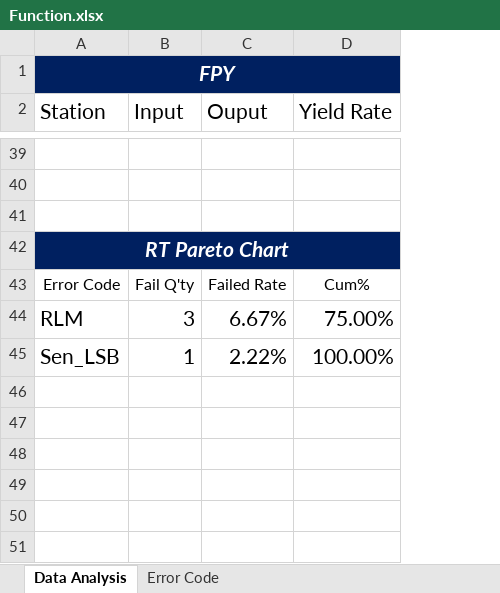
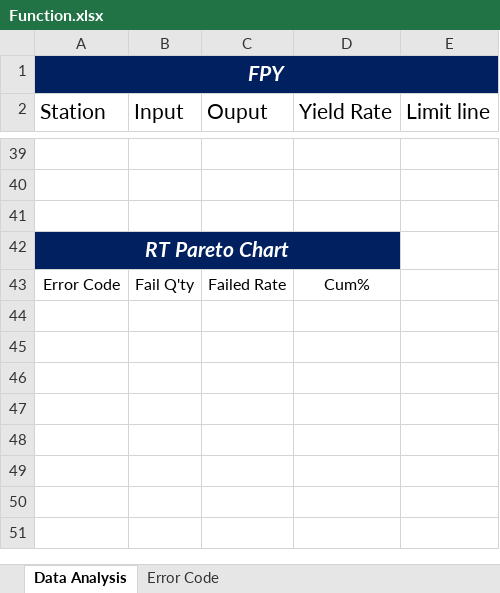
Before and after one commit to suzuki7375/SQL-Report, an Excel workbook: Function.xlsx, sheet Data Analysis, drawn as a sheet; only a part is shown, gaps mark what is left out; values as stored, in another font and other column widths than the file's, no borders; charts and pictures not drawn; the diff covers the shown part only; the diff names each change by its address in the sheet, - before the commit and + after, or states it on an @@ line.

```diff
--- a/Function.xlsx (sheet Data Analysis)
+++ b/Function.xlsx (sheet Data Analysis)
@@ column E (Limit line) unhidden, empty @@
-row 44: RLM | 3 | 6.67% | 75.00%
+row 44: (empty)
-row 45: Sen_LSB | 1 | 2.22% | 100.00%
+row 45: (empty)
```
Also changed, not shown: 8 added rows, 8 removed rows and 80 edited cells elsewhere in this sheet, charts or pictures.
